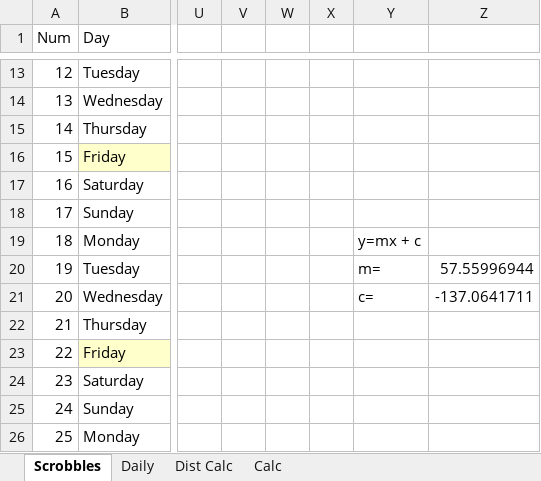
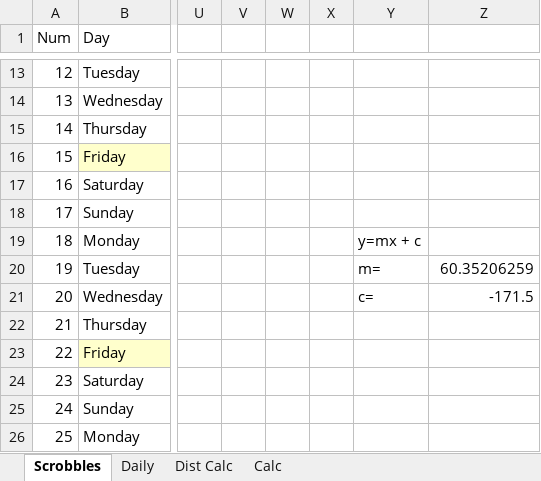
Before and after one commit to wd7512/The-Music-of-Primes, an Excel workbook: Will's Last FM.xlsx, sheet Scrobbles, drawn as a sheet; only a part is shown, gaps mark what is left out; values as stored, in another font and other column widths than the file's, no borders; charts and pictures and conditional formats not drawn; the diff names each change by its address in the sheet, - before the commit and + after, or states it on an @@ line.

```diff
--- a/Will's Last FM.xlsx (sheet Scrobbles)
+++ b/Will's Last FM.xlsx (sheet Scrobbles)
-Z20: 57.55996944
+Z20: 60.35206259
-Z21: -137.0641711
+Z21: -171.5
```
Also changed, not shown: Weight Test.xlsx.
